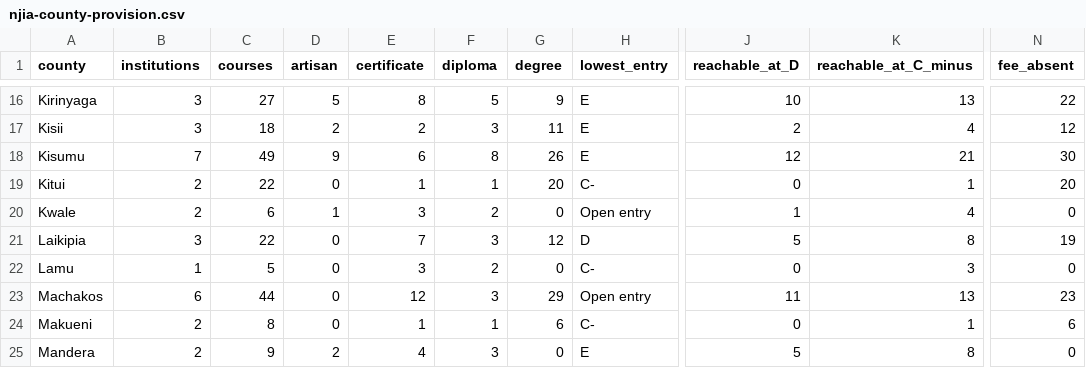
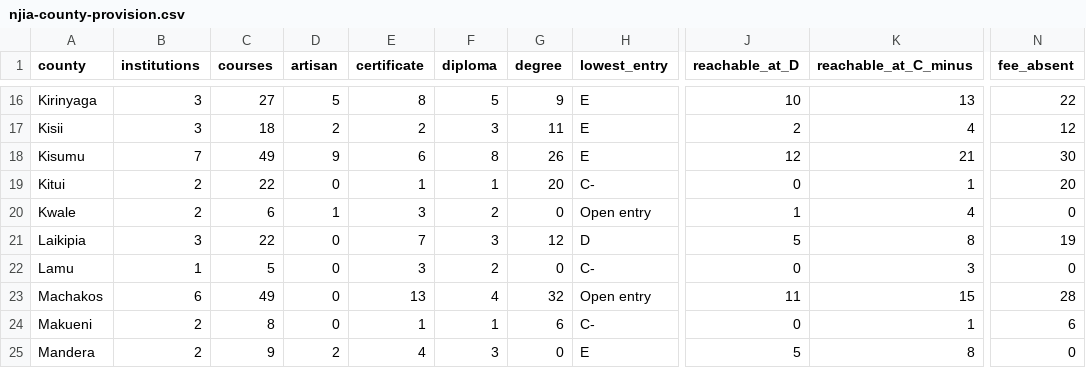
Before and after one commit to PapaDanico/Njia, a CSV file: analysis/njia-county-provision.csv, drawn as a sheet; only a part is shown, gaps mark what is left out; the diff names each change by its address in the sheet, - before the commit and + after, or states it on an @@ line.

```diff
--- a/analysis/njia-county-provision.csv
+++ b/analysis/njia-county-provision.csv
-C23 (courses): 44
+C23 (courses): 49
-E23 (certificate): 12
+E23 (certificate): 13
-F23 (diploma): 3
+F23 (diploma): 4
-G23 (degree): 29
+G23 (degree): 32
-K23 (reachable_at_C_minus): 13
+K23 (reachable_at_C_minus): 15
-N23 (fee_absent): 23
+N23 (fee_absent): 28
```
Also changed, not shown: 17 other files.
